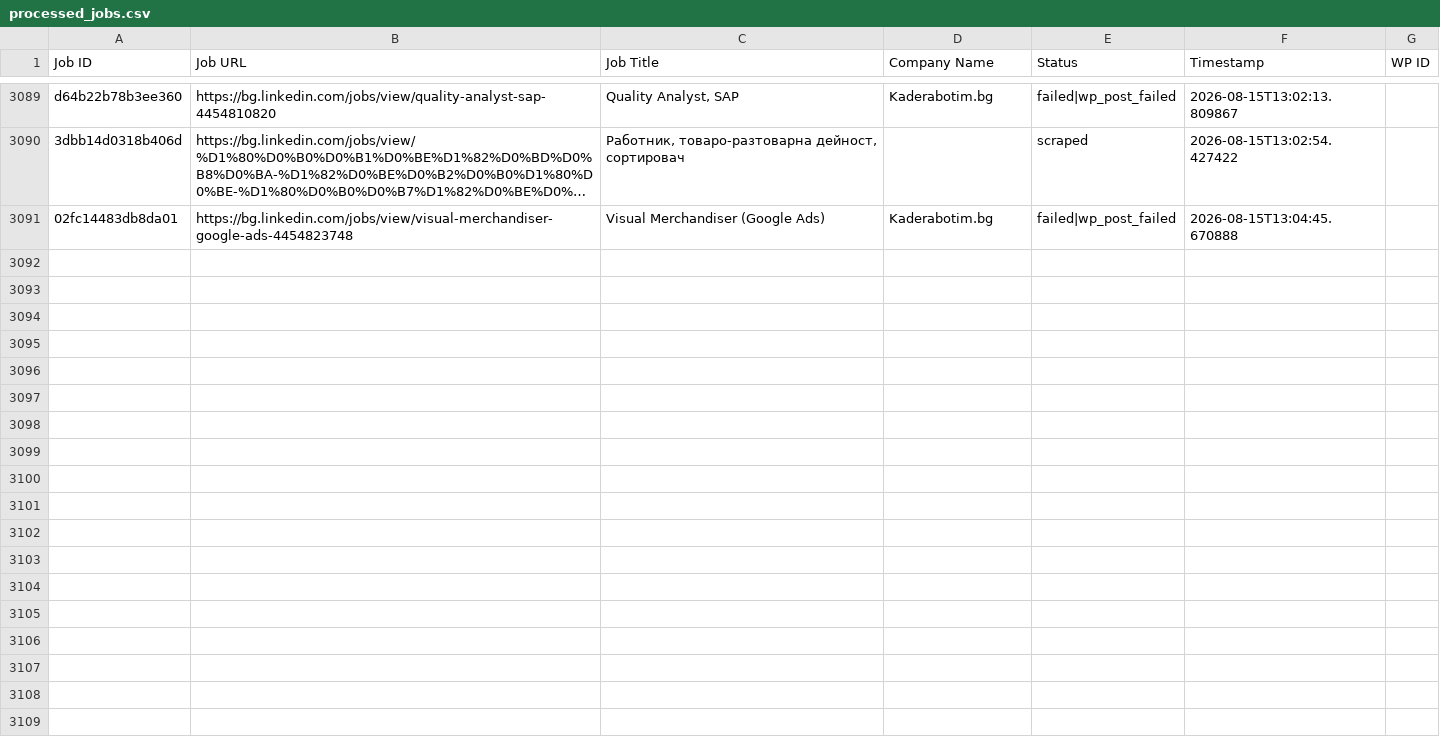
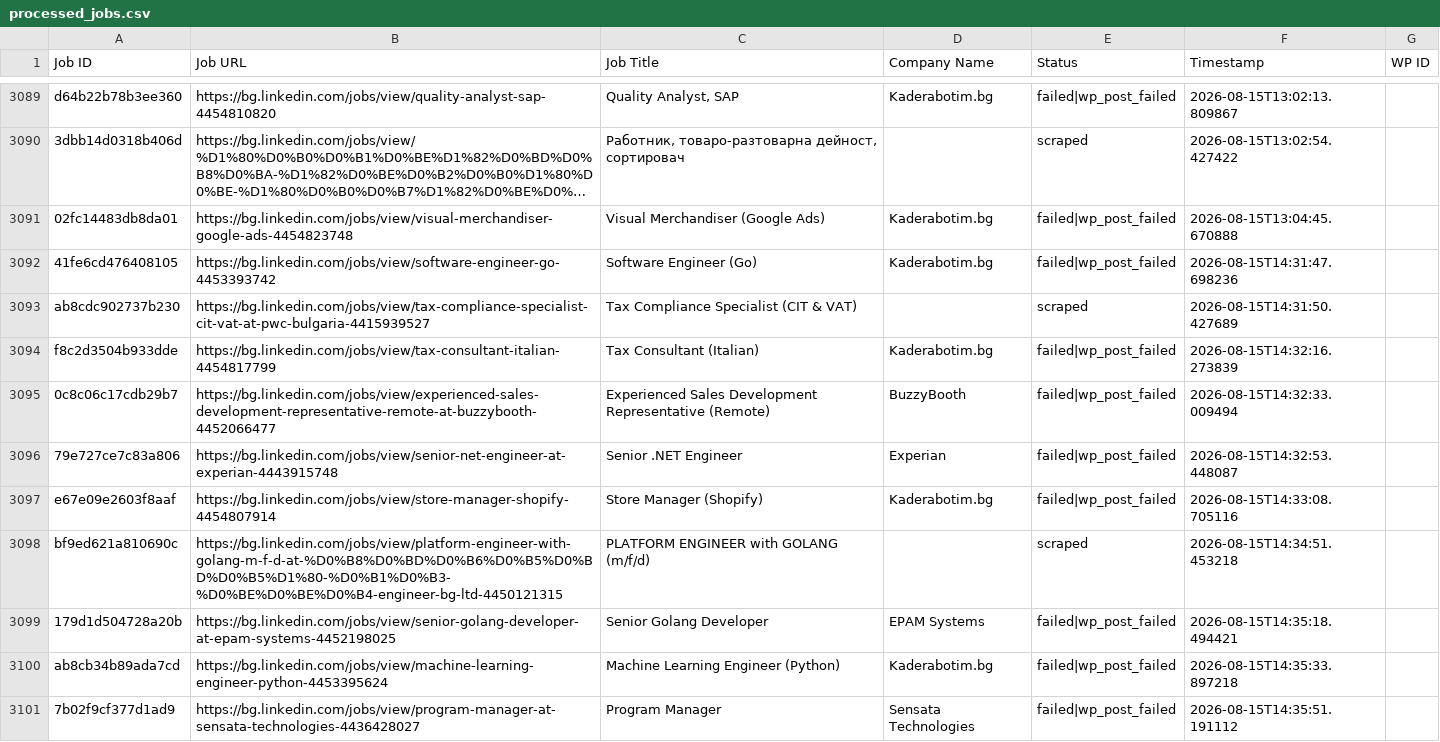
Before and after one commit to vindoky/bg, a CSV file: processed_jobs.csv, drawn as a sheet; only a part is shown, gaps mark what is left out; long unchanged cells end in …; the diff covers the shown part only.

```diff
--- a/processed_jobs.csv
+++ b/processed_jobs.csv
@@ -3099 +3099,11 @@ d64b22b78b3ee360,https://bg.linkedin.com/jobs/view/quality-analyst-sap-445481082
 02fc14483db8da01,https://bg.linkedin.com/jobs/view/visual-merchandiser-google-ads-4454823748,Visual Merchandiser (Google Ads),Kaderabotim.bg,failed|wp_post_failed,2026-08-15T13:04:45.670888,
+41fe6cd476408105,https://bg.linkedin.com/jobs/view/software-engineer-go-4453393742,Software Engineer (Go),Kaderabotim.bg,failed|wp_post_failed,2026-08-15T14:31:47.698236,
+ab8cdc902737b230,https://bg.linkedin.com/jobs/view/tax-compliance-specialist-cit-vat-at-pwc-bulgaria-4415939527,Tax Compliance Specialist (CIT & VAT),,scraped,2026-08-15T14:31:50.427689,
+f8c2d3504b933dde,https://bg.linkedin.com/jobs/view/tax-consultant-italian-4454817799,Tax Consultant (Italian),Kaderabotim.bg,failed|wp_post_failed,2026-08-15T14:32:16.273839,
+0c8c06c17cdb29b7,https://bg.linkedin.com/jobs/view/experienced-sales-development-representative-remote-at-buzzybooth-4452066477,Experienced Sales Development Representative (Remote),BuzzyBooth,failed|wp_post_failed,2026-08-15T14:32:33.009494,
+79e727ce7c83a806,https://bg.linkedin.com/jobs/view/senior-net-engineer-at-experian-4443915748,Senior .NET Engineer,Experian,failed|wp_post_failed,2026-08-15T14:32:53.448087,
+e67e09e2603f8aaf,https://bg.linkedin.com/jobs/view/store-manager-shopify-4454807914,Store Manager (Shopify),Kaderabotim.bg,failed|wp_post_failed,2026-08-15T14:33:08.705116,
+bf9ed621a810690c,https://bg.linkedin.com/jobs/view/platform-engineer-with-golang-m-f-d-at-%D0%B8%D0%BD%D0%B6%D0%B5%D0%BD%D0%B5%D1%80-%D0%B1%D0%B3-%D0%BE%D0%BE%D0%B4-engineer-bg-ltd-4450121315,PLATFORM ENGINEER with GOLANG (m/f/d),,scraped,2026-08-15T14:34:51.453218,
+179d1d504728a20b,https://bg.linkedin.com/jobs/view/senior-golang-developer-at-epam-systems-4452198025,Senior Golang Developer,EPAM Systems,failed|wp_post_failed,2026-08-15T14:35:18.494421,
+ab8cb34b89ada7cd,https://bg.linkedin.com/jobs/view/machine-learning-engineer-python-4453395624,Machine Learning Engineer (Python),Kaderabotim.bg,failed|wp_post_failed,2026-08-15T14:35:33.897218,
+7b02f9cf377d1ad9,https://bg.linkedin.com/jobs/view/program-manager-at-sensata-technologies-4436428027,Program Manager,Sensata Technologies,failed|wp_post_failed,2026-08-15T14:35:51.191112,
```
Also changed, not shown: 10 added rows elsewhere in this file.
